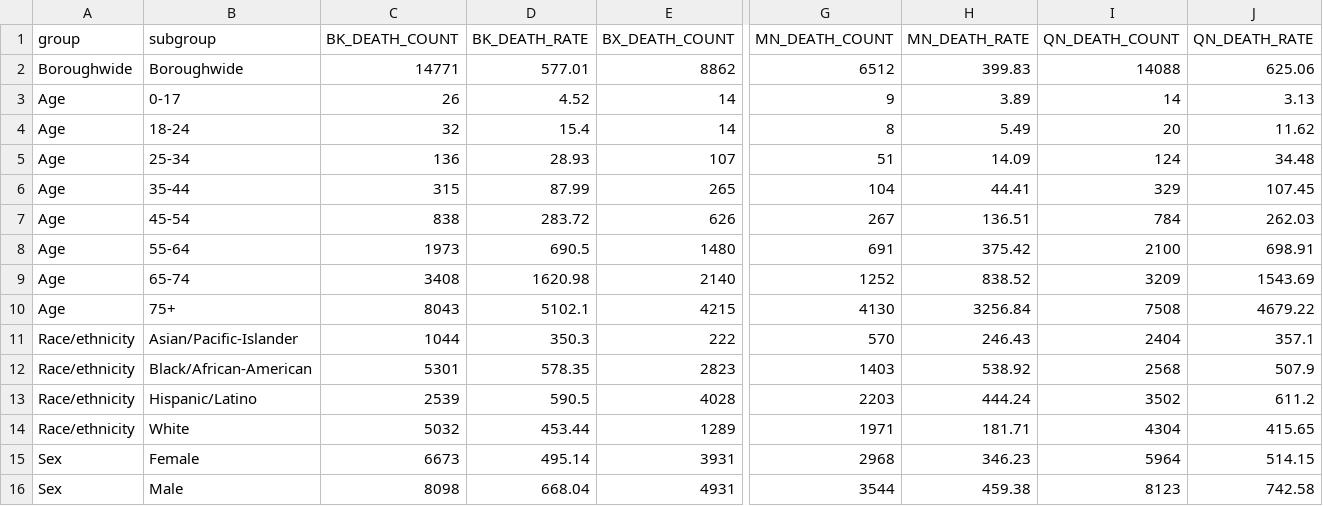
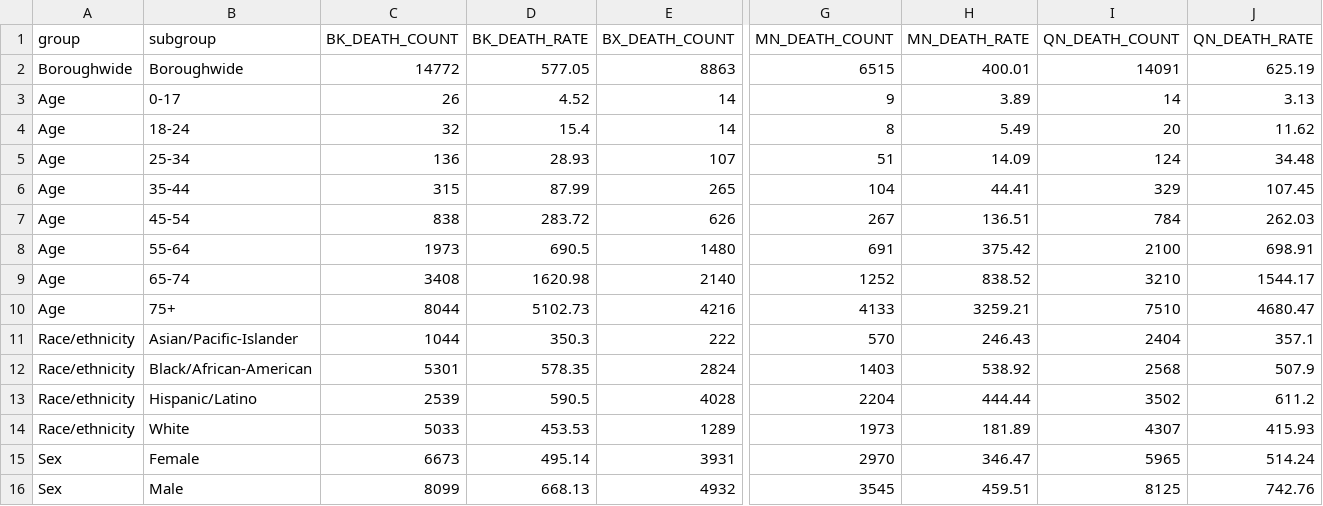
Before and after one commit to nychealth/coronavirus-data, a CSV file: totals/group-death-by-boro.csv, drawn as a sheet; only a part is shown, gaps mark what is left out; the diff covers the shown part only; the diff names each change by its address in the sheet, - before the commit and + after, or states it on an @@ line.

```diff
--- a/totals/group-death-by-boro.csv
+++ b/totals/group-death-by-boro.csv
-C2 (BK_DEATH_COUNT): 14771
+C2 (BK_DEATH_COUNT): 14772
-D2 (BK_DEATH_RATE): 577.01
+D2 (BK_DEATH_RATE): 577.05
-E2 (BX_DEATH_COUNT): 8862
+E2 (BX_DEATH_COUNT): 8863
-G2 (MN_DEATH_COUNT): 6512
+G2 (MN_DEATH_COUNT): 6515
-H2 (MN_DEATH_RATE): 399.83
+H2 (MN_DEATH_RATE): 400.01
-I2 (QN_DEATH_COUNT): 14088
+I2 (QN_DEATH_COUNT): 14091
-J2 (QN_DEATH_RATE): 625.06
+J2 (QN_DEATH_RATE): 625.19
-I9 (QN_DEATH_COUNT): 3209
+I9 (QN_DEATH_COUNT): 3210
-J9 (QN_DEATH_RATE): 1543.69
+J9 (QN_DEATH_RATE): 1544.17
-C10 (BK_DEATH_COUNT): 8043
+C10 (BK_DEATH_COUNT): 8044
-D10 (BK_DEATH_RATE): 5102.1
+D10 (BK_DEATH_RATE): 5102.73
-E10 (BX_DEATH_COUNT): 4215
+E10 (BX_DEATH_COUNT): 4216
-G10 (MN_DEATH_COUNT): 4130
+G10 (MN_DEATH_COUNT): 4133
-H10 (MN_DEATH_RATE): 3256.84
+H10 (MN_DEATH_RATE): 3259.21
-I10 (QN_DEATH_COUNT): 7508
+I10 (QN_DEATH_COUNT): 7510
-J10 (QN_DEATH_RATE): 4679.22
+J10 (QN_DEATH_RATE): 4680.47
-E12 (BX_DEATH_COUNT): 2823
+E12 (BX_DEATH_COUNT): 2824
-G13 (MN_DEATH_COUNT): 2203
+G13 (MN_DEATH_COUNT): 2204
-H13 (MN_DEATH_RATE): 444.24
+H13 (MN_DEATH_RATE): 444.44
-C14 (BK_DEATH_COUNT): 5032
+C14 (BK_DEATH_COUNT): 5033
-D14 (BK_DEATH_RATE): 453.44
+D14 (BK_DEATH_RATE): 453.53
-G14 (MN_DEATH_COUNT): 1971
+G14 (MN_DEATH_COUNT): 1973
-H14 (MN_DEATH_RATE): 181.71
+H14 (MN_DEATH_RATE): 181.89
-I14 (QN_DEATH_COUNT): 4304
+I14 (QN_DEATH_COUNT): 4307
-J14 (QN_DEATH_RATE): 415.65
+J14 (QN_DEATH_RATE): 415.93
-G15 (MN_DEATH_COUNT): 2968
+G15 (MN_DEATH_COUNT): 2970
-H15 (MN_DEATH_RATE): 346.23
+H15 (MN_DEATH_RATE): 346.47
-I15 (QN_DEATH_COUNT): 5964
+I15 (QN_DEATH_COUNT): 5965
-J15 (QN_DEATH_RATE): 514.15
+J15 (QN_DEATH_RATE): 514.24
-C16 (BK_DEATH_COUNT): 8098
+C16 (BK_DEATH_COUNT): 8099
-D16 (BK_DEATH_RATE): 668.04
+D16 (BK_DEATH_RATE): 668.13
-E16 (BX_DEATH_COUNT): 4931
+E16 (BX_DEATH_COUNT): 4932
-G16 (MN_DEATH_COUNT): 3544
+G16 (MN_DEATH_COUNT): 3545
-H16 (MN_DEATH_RATE): 459.38
+H16 (MN_DEATH_RATE): 459.51
-I16 (QN_DEATH_COUNT): 8123
+I16 (QN_DEATH_COUNT): 8125
-J16 (QN_DEATH_RATE): 742.58
+J16 (QN_DEATH_RATE): 742.76
```
Also changed, not shown: 4 edited cells elsewhere in this file, totals/by-group.csv, totals/data-by-modzcta.csv, 5 other files.
